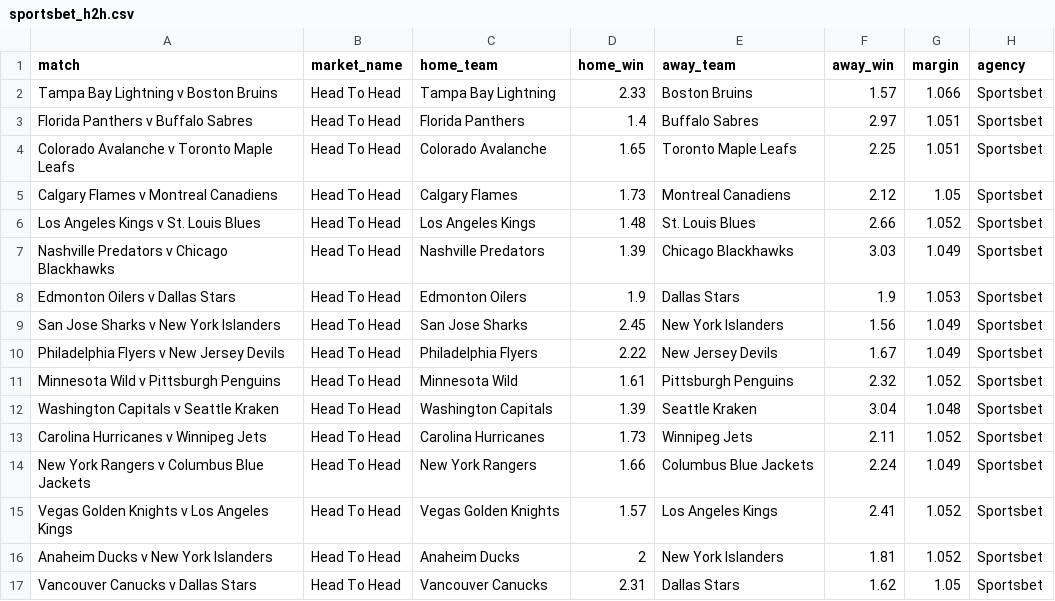
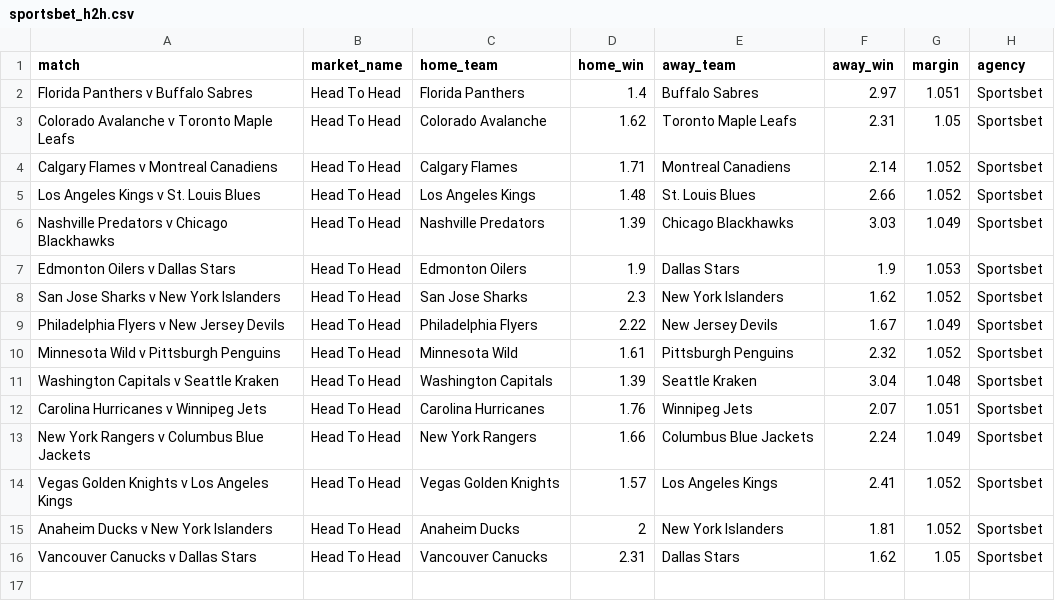
Before and after one commit to jamesbrown1417/NHL, a CSV file: Data/scraped_odds/sportsbet_h2h.csv, drawn as a sheet.

```diff
--- a/Data/scraped_odds/sportsbet_h2h.csv
+++ b/Data/scraped_odds/sportsbet_h2h.csv
@@ -1,6 +1,5 @@
 match,market_name,home_team,home_win,away_team,away_win,margin,agency
-Tampa Bay Lightning v Boston Bruins,Head To Head,Tampa Bay Lightning,2.33,Boston Bruins,1.57,1.066,Sportsbet
 Florida Panthers v Buffalo Sabres,Head To Head,Florida Panthers,1.4,Buffalo Sabres,2.97,1.051,Sportsbet
-Colorado Avalanche v Toronto Maple Leafs,Head To Head,Colorado Avalanche,1.65,Toronto Maple Leafs,2.25,1.051,Sportsbet
-Calgary Flames v Montreal Canadiens,Head To Head,Calgary Flames,1.73,Montreal Canadiens,2.12,1.05,Sportsbet
+Colorado Avalanche v Toronto Maple Leafs,Head To Head,Colorado Avalanche,1.62,Toronto Maple Leafs,2.31,1.05,Sportsbet
+Calgary Flames v Montreal Canadiens,Head To Head,Calgary Flames,1.71,Montreal Canadiens,2.14,1.052,Sportsbet
 Los Angeles Kings v St. Louis Blues,Head To Head,Los Angeles Kings,1.48,St. Louis Blues,2.66,1.052,Sportsbet
@@ -8,3 +7,3 @@ Nashville Predators v Chicago Blackhawks,Head To Head,Nashville Predators,1.39,C
 Edmonton Oilers v Dallas Stars,Head To Head,Edmonton Oilers,1.9,Dallas Stars,1.9,1.053,Sportsbet
-San Jose Sharks v New York Islanders,Head To Head,San Jose Sharks,2.45,New York Islanders,1.56,1.049,Sportsbet
+San Jose Sharks v New York Islanders,Head To Head,San Jose Sharks,2.3,New York Islanders,1.62,1.052,Sportsbet
 Philadelphia Flyers v New Jersey Devils,Head To Head,Philadelphia Flyers,2.22,New Jersey Devils,1.67,1.049,Sportsbet
@@ -12,3 +11,3 @@ Minnesota Wild v Pittsburgh Penguins,Head To Head,Minnesota Wild,1.61,Pittsburgh
 Washington Capitals v Seattle Kraken,Head To Head,Washington Capitals,1.39,Seattle Kraken,3.04,1.048,Sportsbet
-Carolina Hurricanes v Winnipeg Jets,Head To Head,Carolina Hurricanes,1.73,Winnipeg Jets,2.11,1.052,Sportsbet
+Carolina Hurricanes v Winnipeg Jets,Head To Head,Carolina Hurricanes,1.76,Winnipeg Jets,2.07,1.051,Sportsbet
 New York Rangers v Columbus Blue Jackets,Head To Head,New York Rangers,1.66,Columbus Blue Jackets,2.24,1.049,Sportsbet
```
Also changed, not shown: Data/processed_odds/assists_final.csv, Data/processed_odds/points_final.csv, 37 other files.
